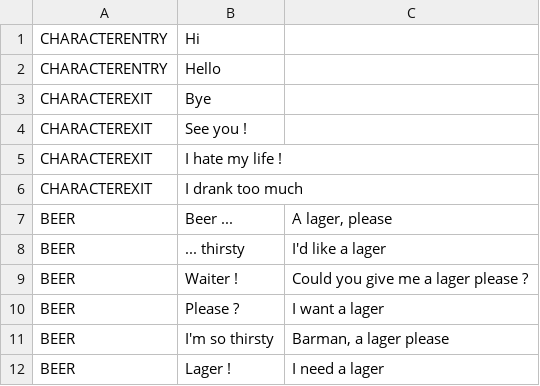
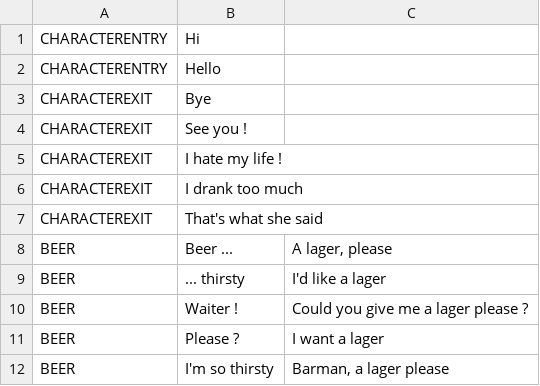
Before and after one commit to pixel-stuff/LD38-BeerInMind, a CSV file: Assets/Dialogues.csv, drawn as a sheet; only a part is shown; the shorter side is filled out with more unchanged rows; the diff names each change by its address in the sheet, - before the commit and + after, or states it on an @@ line.

Commit message:
maj2 text drive

```diff
--- a/Assets/Dialogues.csv
+++ b/Assets/Dialogues.csv
+row 7: CHARACTEREXIT | That's what she said
```
